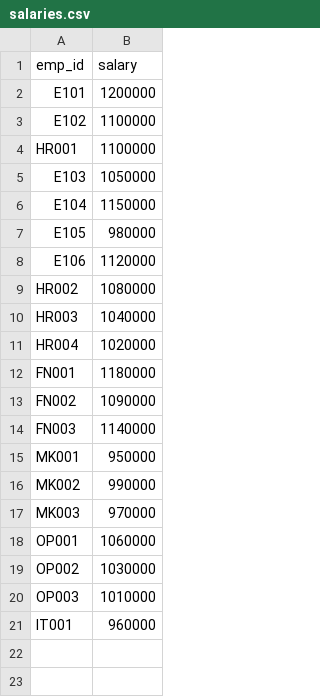
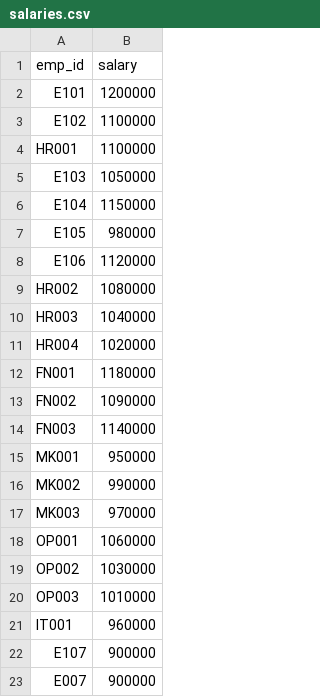
Before and after one commit to pranjalAiMill/HR-Bot-, a CSV file: data/salaries.csv, drawn as a sheet; the diff names each change by its address in the sheet, - before the commit and + after, or states it on an @@ line.

```diff
--- a/data/salaries.csv
+++ b/data/salaries.csv
+row 22: E107 | 900000
+row 23: E007 | 900000
```
Also changed, not shown: data/employees.csv, data/leave_log.csv, 28 other files.
